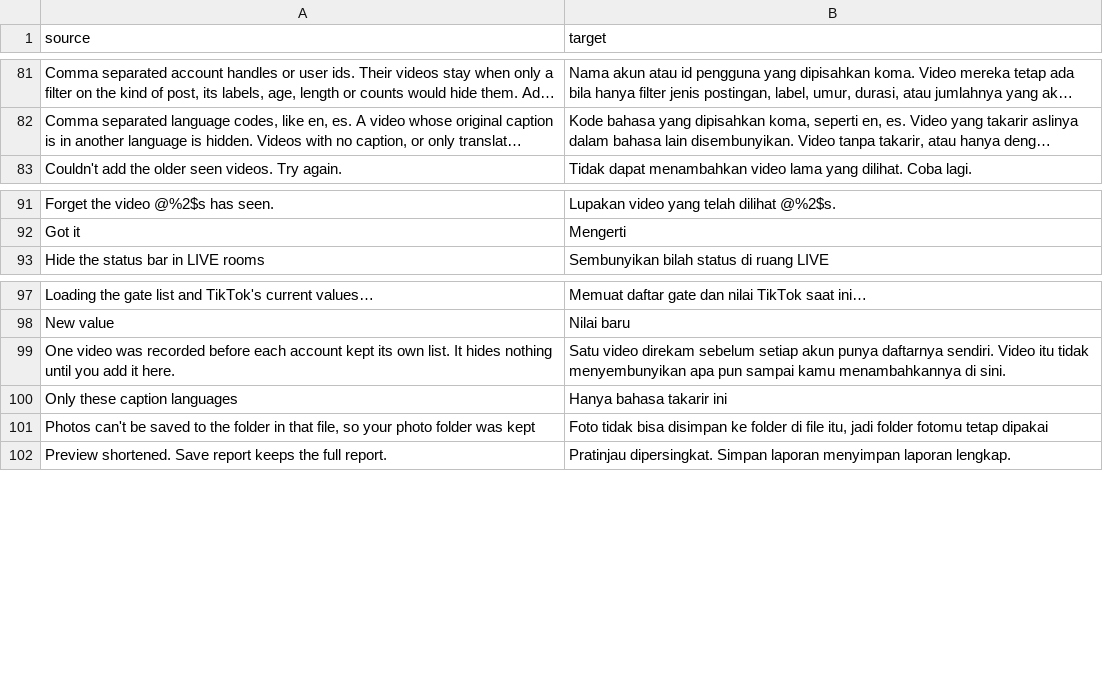
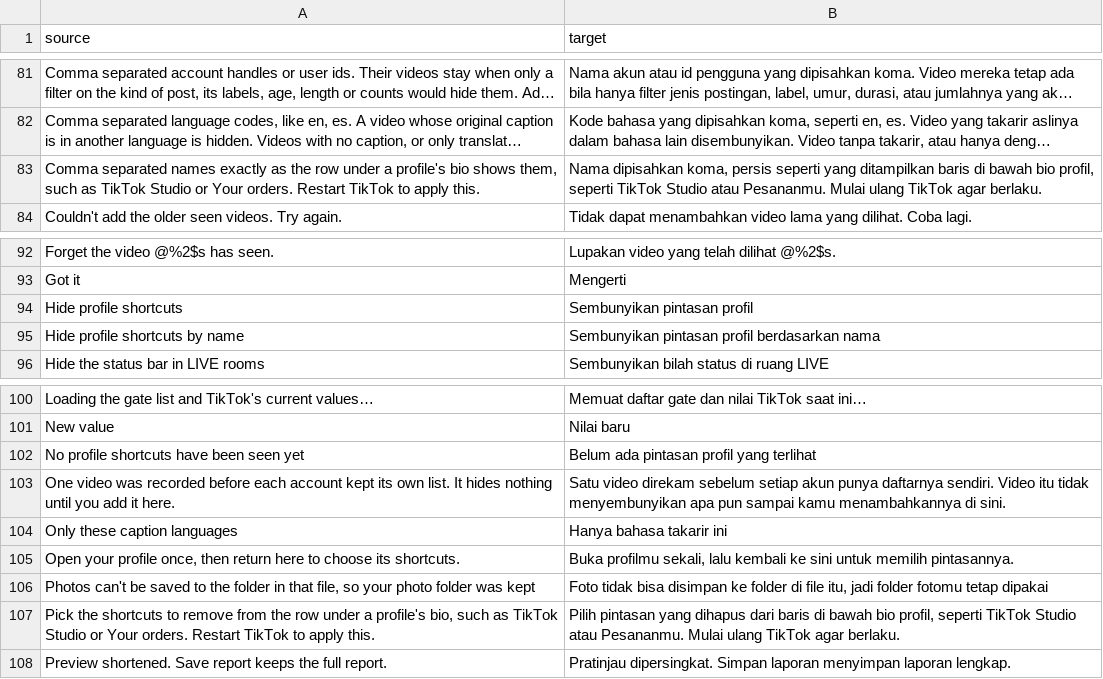
Before and after one commit to BlackGold8282/HushFeed, a CSV file: extensions/tiktok/src/main/l10n/in.csv, drawn as a sheet; only a part is shown, gaps mark what is left out; long unchanged cells end in …; the diff names each change by its address in the sheet, - before the commit and + after, or states it on an @@ line.

Commit message:
feat(profile): hide the profile shortcuts you pick (Refs #49)
The row under a profile's bio (TikTok Studio, Your orders, Shop and
the rest) comes from TikTok's server-driven profile layout: an
advanced_feature component whose children are the pills, each named
advanced_feature_<kind> with a feature id and title in its bizData.

The new Hide profile shortcuts patch calls the extension at the top of
TikTok's two convert_data_new_2_old conversions (own profile and any
profile), which take the ProfileUser before the header is built. The
extension drops the chosen children from the row's own list, or
replaces the list when TikTok's can't be changed, and records every
pill it sees so the App page's checklist can offer them by the name on
screen. A typed row takes names too. Keys are the pill kind, or the
feature id for generic pills, so a choice survives a language change.

Checked on 47.1.3 on a phone: the checklist listed TikTok Studio and
Your orders after one visit, hiding both removed the row with no gap
after a restart, and hiding one left the other in place. A change
needs a restart; a pull to refresh kept the old header, so both rows
say so.

```diff
--- a/extensions/tiktok/src/main/l10n/in.csv
+++ b/extensions/tiktok/src/main/l10n/in.csv
+row 83: Comma separated names exactly as the row under a profile's bio shows them, such as TikTok Studio or Your orders. Restart TikTok to apply this. | Nama dipisahkan koma, persis seperti yang ditampilkan baris di bawah bio profil, seperti TikTok Studio atau Pesananmu. Mulai ulang TikTok agar berlaku.
+row 94: Hide profile shortcuts | Sembunyikan pintasan profil
+row 95: Hide profile shortcuts by name | Sembunyikan pintasan profil berdasarkan nama
+row 102: No profile shortcuts have been seen yet | Belum ada pintasan profil yang terlihat
+row 105: Open your profile once, then return here to choose its shortcuts. | Buka profilmu sekali, lalu kembali ke sini untuk memilih pintasannya.
+row 107: Pick the shortcuts to remove from the row under a profile's bio, such as TikTok Studio or Your orders. Restart TikTok to apply this. | Pilih pintasan yang dihapus dari baris di bawah bio profil, seperti TikTok Studio atau Pesananmu. Mulai ulang TikTok agar berlaku.
```
Also changed, not shown: extensions/tiktok/src/main/l10n/de.tsv, extensions/tiktok/src/main/l10n/es.tsv, 20 other files.
